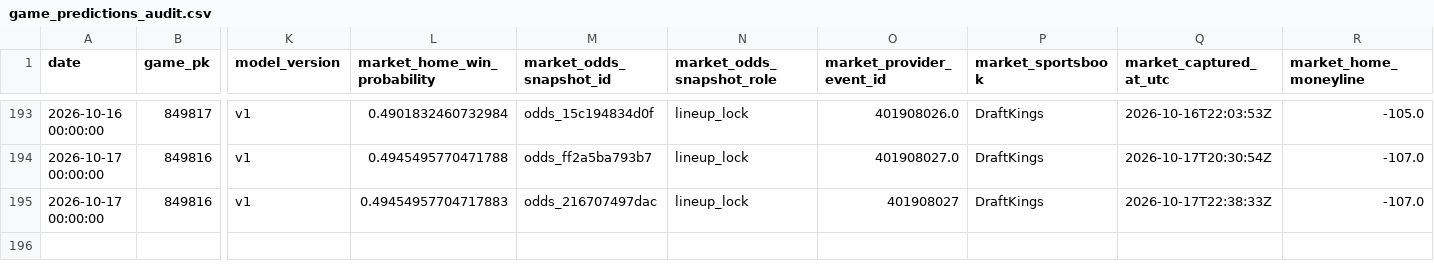
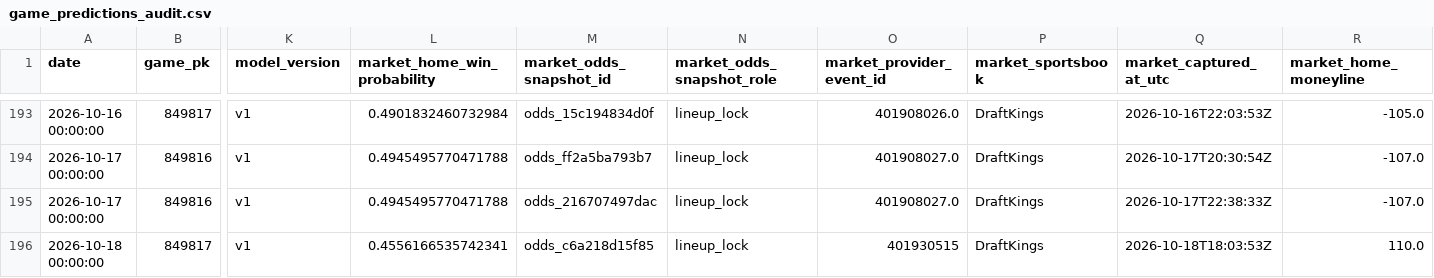
Before and after one commit to 0xyydeca/mlb_metrics, a CSV file: data/predictions/game_predictions_audit.csv, drawn as a sheet; only a part is shown, gaps mark what is left out; rows hold the shown columns only; the diff names each change by its address in the sheet, - before the commit and + after, or states it on an @@ line.

```diff
--- a/data/predictions/game_predictions_audit.csv
+++ b/data/predictions/game_predictions_audit.csv
-L195 (market_home_win_probability): 0.49454957704717883
+L195 (market_home_win_probability): 0.4945495770471788
-O195 (market_provider_event_id): 401908027
+O195 (market_provider_event_id): 401908027.0
+row 196: 2026-10-18 00:00:00 | 849817 | v1 | 0.4556166535742341 | odds_c6a218d15f85 | lineup_lock | 401930515 | DraftKings | 2026-10-18T18:03:53Z | 110.0
```
Also changed, not shown: data/predictions/game_predictions.csv, data/predictions/lineup_snapshots_audit.csv, 17 other files.
